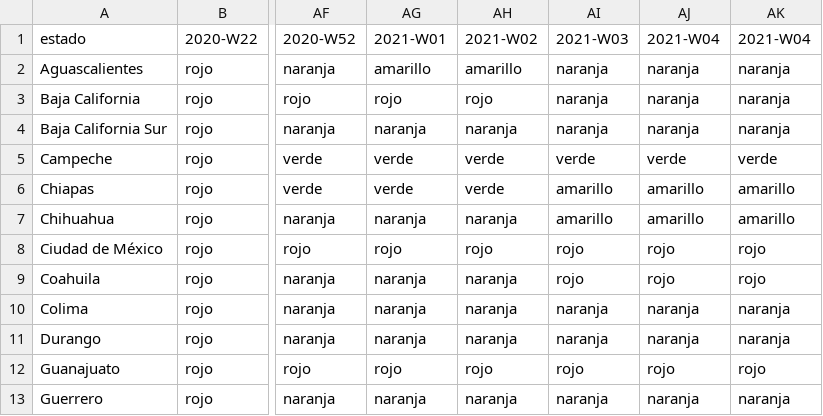
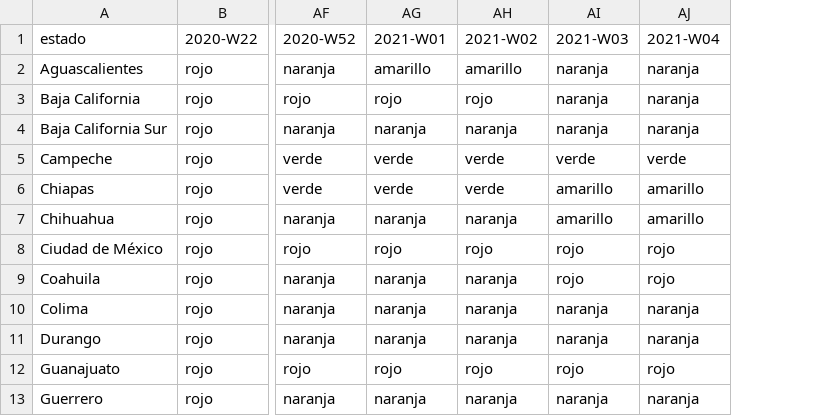
Before and after one commit to Bisaloo/semaforos, a CSV file: inst/extdata/semaforos.csv, drawn as a sheet; only a part is shown, gaps mark what is left out; the diff names each change by its address in the sheet, - before the commit and + after, or states it on an @@ line.

Commit message:
Revert "Update data"
This reverts commit d2ab367b8a68c350a0cef868748c1b2b08578764.

```diff
--- a/inst/extdata/semaforos.csv
+++ b/inst/extdata/semaforos.csv
-column AK (2021-W04), rows 2-13: naranja | naranja | naranja | verde | amarillo | amarillo | rojo | rojo | naranja | naranja | rojo | naranja
```
